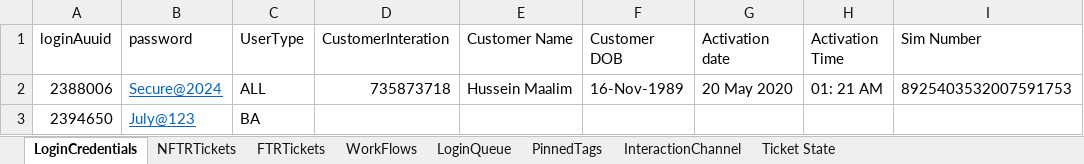
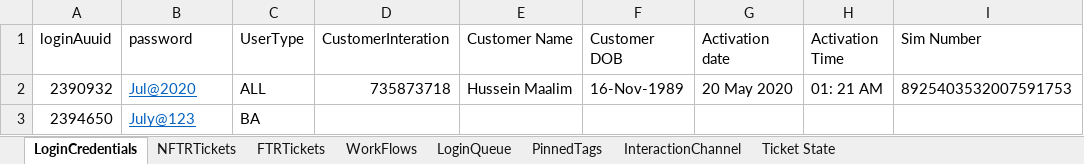
Before and after one commit to michaeadi/cs-portal-automation_selenium, an Excel workbook: Excels/KE.xlsx, sheet LoginCredentials, drawn as a sheet; only a part is shown; values as stored, in another font and other column widths than the file's, no borders; the diff names each change by its address in the sheet, - before the commit and + after, or states it on an @@ line.

```diff
--- a/Excels/KE.xlsx (sheet LoginCredentials)
+++ b/Excels/KE.xlsx (sheet LoginCredentials)
-A2 (loginAuuid): 2388006
+A2 (loginAuuid): 2390932
-B2 (password): Secure@2024
+B2 (password): Jul@2020
```
Also changed, not shown: sheet NFTRTickets, 7 other files.
